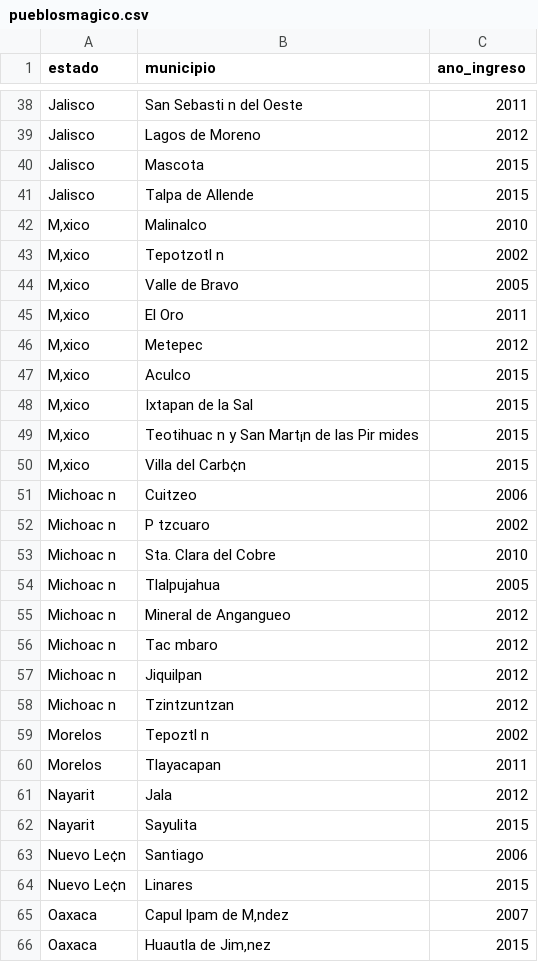
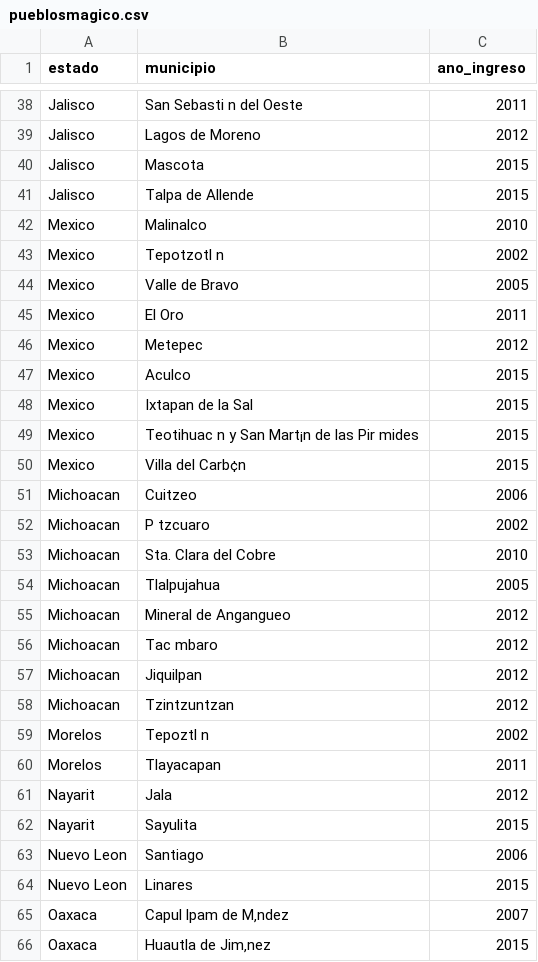
Before and after one commit to JEduardoMaldonado/webapp, a CSV file: pueblosmagico.csv, drawn as a sheet; only a part is shown, gaps mark what is left out; the diff covers the shown part only.

```diff
--- a/pueblosmagico.csv
+++ b/pueblosmagico.csv
@@ -41,19 +41,19 @@ Jalisco ,Mascota,2015
 Jalisco ,Talpa de Allende,2015
-M‚xico, Malinalco,2010
-M‚xico,Tepotzotl n,2002
-M‚xico,Valle de Bravo,2005
-M‚xico,El Oro,2011
-M‚xico,Metepec,2012
-M‚xico,Aculco,2015
-M‚xico,Ixtapan de la Sal,2015
-M‚xico,Teotihuac n y San Mart¡n de las Pir mides,2015
-M‚xico,Villa del Carb¢n,2015
-Michoac n,Cuitzeo,2006
-Michoac n,P tzcuaro,2002
-Michoac n,Sta. Clara del Cobre,2010
-Michoac n,Tlalpujahua,2005
-Michoac n,Mineral de Angangueo,2012
-Michoac n,Tac mbaro,2012
-Michoac n, Jiquilpan,2012
-Michoac n,Tzintzuntzan,2012
+Mexico, Malinalco,2010
+Mexico,Tepotzotl n,2002
+Mexico,Valle de Bravo,2005
+Mexico,El Oro,2011
+Mexico,Metepec,2012
+Mexico,Aculco,2015
+Mexico,Ixtapan de la Sal,2015
+Mexico,Teotihuac n y San Mart¡n de las Pir mides,2015
+Mexico,Villa del Carb¢n,2015
+Michoacan,Cuitzeo,2006
+Michoacan,P tzcuaro,2002
+Michoacan,Sta. Clara del Cobre,2010
+Michoacan,Tlalpujahua,2005
+Michoacan,Mineral de Angangueo,2012
+Michoacan,Tac mbaro,2012
+Michoacan, Jiquilpan,2012
+Michoacan,Tzintzuntzan,2012
 Morelos,Tepoztl n,2002
@@ -62,4 +62,4 @@ Nayarit,Jala,2012
 Nayarit, Sayulita,2015
-Nuevo Le¢n,Santiago,2006
-Nuevo Le¢n,Linares,2015
+Nuevo Leon,Santiago,2006
+Nuevo Leon,Linares,2015
 Oaxaca,Capul lpam de M‚ndez,2007
```
Also changed, not shown: 7 edited cells elsewhere in this file, 3 other files.
